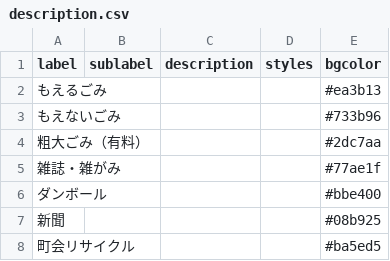
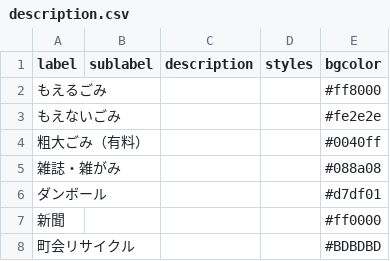
Before and after one commit to uchinada5374/5374, a CSV file: data/description.csv, drawn as a sheet.

Commit message:
Update description.csv

```diff
--- a/data/description.csv
+++ b/data/description.csv
@@ -1,8 +1,8 @@
 label,sublabel,description,styles,bgcolor
-もえるごみ,,,,#ea3b13
-もえないごみ,,,,#733b96
-粗大ごみ（有料）,,,,#2dc7aa
-雑誌・雑がみ,,,,#77ae1f
-ダンボール,,,,#bbe400
-新聞,,,,#08b925
-町会リサイクル,,,,#ba5ed5
+もえるごみ,,,,#ff8000
+もえないごみ,,,,#fe2e2e
+粗大ごみ（有料）,,,,#0040ff
+雑誌・雑がみ,,,,#088a08
+ダンボール,,,,#d7df01
+新聞,,,,#ff0000
+町会リサイクル,,,,#BDBDBD
```
